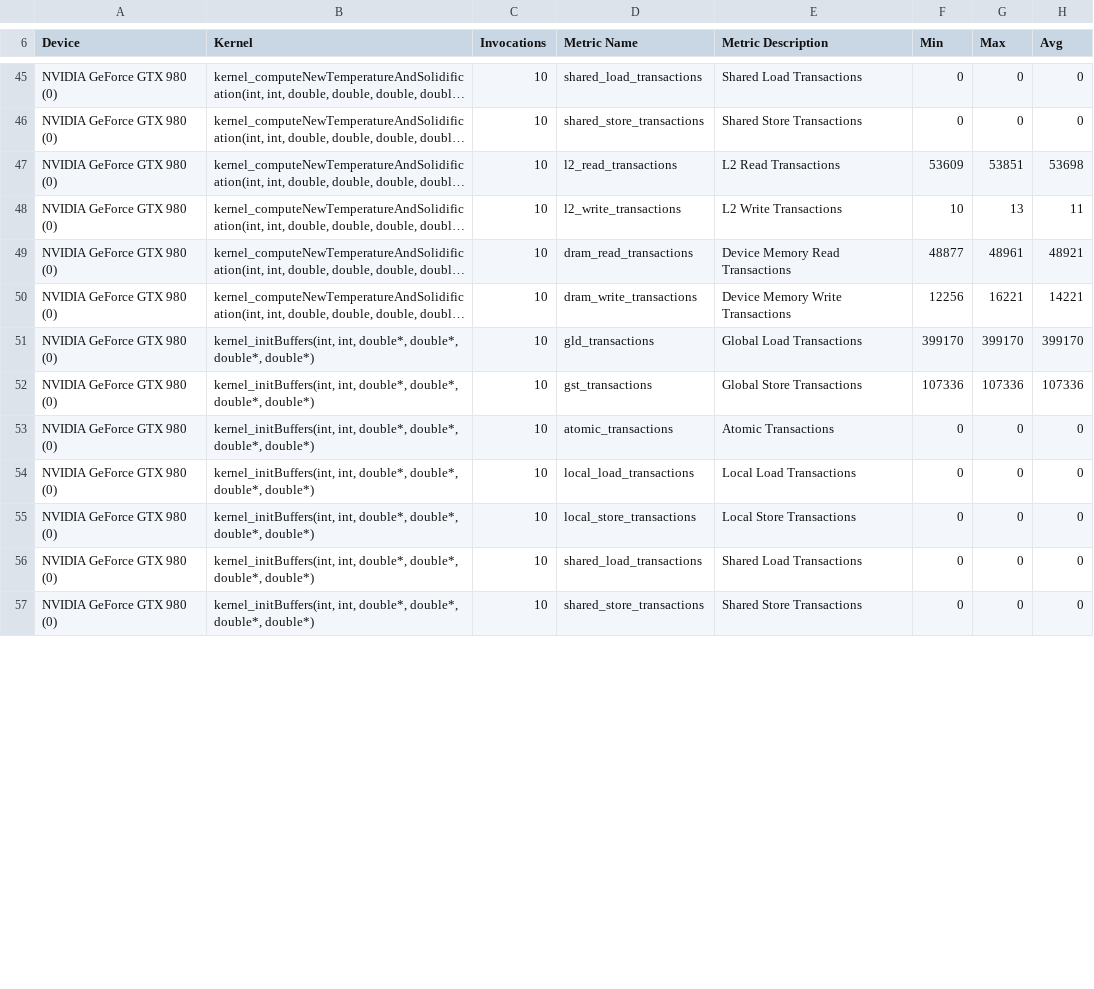
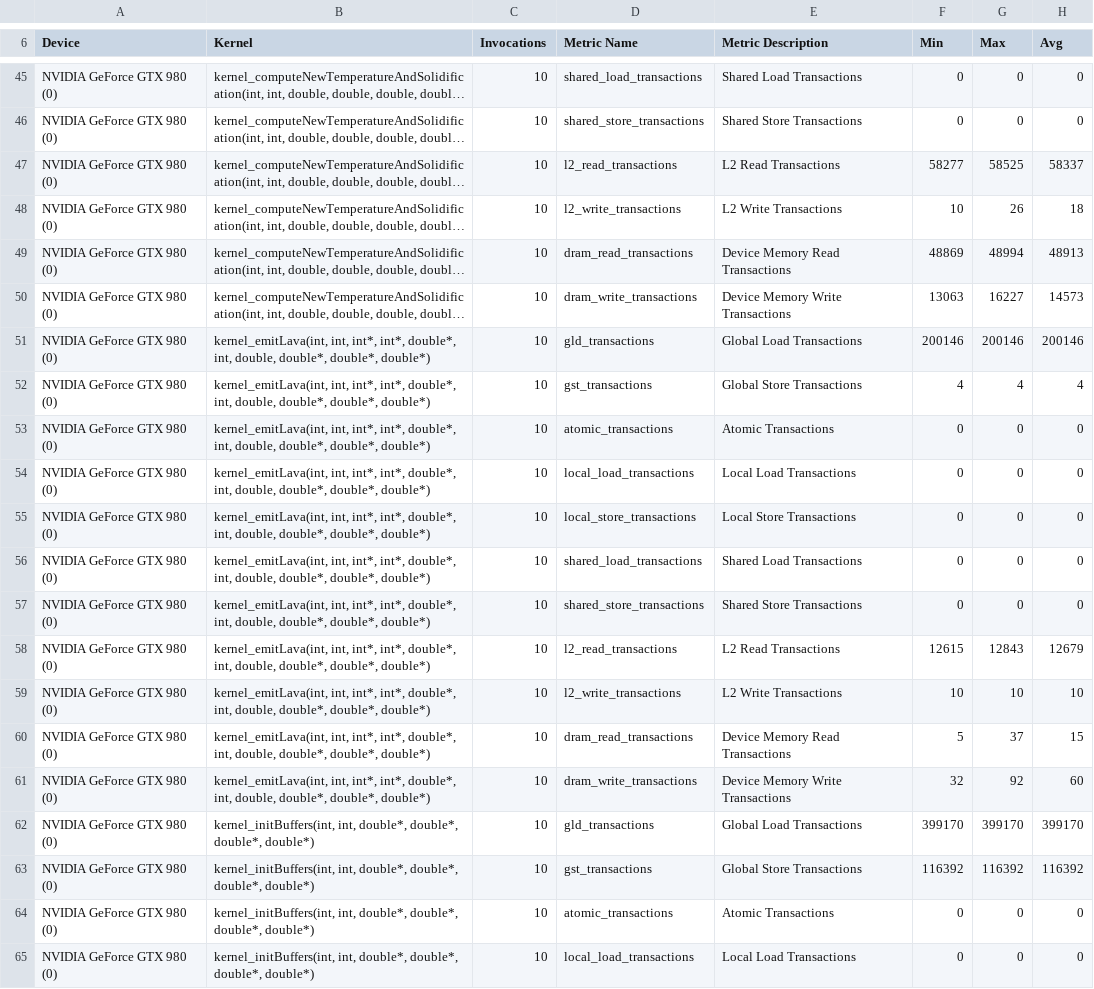
Before and after one commit to quangdangnhat/draft_sciara-fv2, a CSV file: profiling_results/sciara_cuda_cfamo_memory.csv, drawn as a sheet; only a part is shown, gaps mark what is left out; the shorter side is filled out with more unchanged rows; long unchanged cells end in …; addresses are those after the commit; the diff covers the shown part only; the diff names each change by its address in the sheet, - before the commit and + after, or states it on an @@ line.

```diff
--- a/profiling_results/sciara_cuda_cfamo_memory.csv
+++ b/profiling_results/sciara_cuda_cfamo_memory.csv
-F47 (Min): 53609
+F47 (Min): 58277
-G47 (Max): 53851
+G47 (Max): 58525
-H47 (Avg): 53698
+H47 (Avg): 58337
-G48 (Max): 13
+G48 (Max): 26
-H48 (Avg): 11
+H48 (Avg): 18
-F49 (Min): 48877
+F49 (Min): 48869
-G49 (Max): 48961
+G49 (Max): 48994
-H49 (Avg): 48921
+H49 (Avg): 48913
-F50 (Min): 12256
+F50 (Min): 13063
-G50 (Max): 16221
+G50 (Max): 16227
-H50 (Avg): 14221
+H50 (Avg): 14573
+row 51: NVIDIA GeForce GTX 980 (0) | kernel_emitLava(int, int, int*, int*, double*, int, double, double*, double*, double*) | 10 | gld_transactions | Global Load Transactions | 200146 | 200146 | 200146
+row 52: NVIDIA GeForce GTX 980 (0) | kernel_emitLava(int, int, int*, int*, double*, int, double, double*, double*, double*) | 10 | gst_transactions | Global Store Transactions | 4 | 4 | 4
+row 53: NVIDIA GeForce GTX 980 (0) | kernel_emitLava(int, int, int*, int*, double*, int, double, double*, double*, double*) | 10 | atomic_transactions | Atomic Transactions | 0 | 0 | 0
+row 54: NVIDIA GeForce GTX 980 (0) | kernel_emitLava(int, int, int*, int*, double*, int, double, double*, double*, double*) | 10 | local_load_transactions | Local Load Transactions | 0 | 0 | 0
+row 55: NVIDIA GeForce GTX 980 (0) | kernel_emitLava(int, int, int*, int*, double*, int, double, double*, double*, double*) | 10 | local_store_transactions | Local Store Transactions | 0 | 0 | 0
+row 56: NVIDIA GeForce GTX 980 (0) | kernel_emitLava(int, int, int*, int*, double*, int, double, double*, double*, double*) | 10 | shared_load_transactions | Shared Load Transactions | 0 | 0 | 0
+row 57: NVIDIA GeForce GTX 980 (0) | kernel_emitLava(int, int, int*, int*, double*, int, double, double*, double*, double*) | 10 | shared_store_transactions | Shared Store Transactions | 0 | 0 | 0
+row 58: NVIDIA GeForce GTX 980 (0) | kernel_emitLava(int, int, int*, int*, double*, int, double, double*, double*, double*) | 10 | l2_read_transactions | L2 Read Transactions | 12615 | 12843 | 12679
+row 59: NVIDIA GeForce GTX 980 (0) | kernel_emitLava(int, int, int*, int*, double*, int, double, double*, double*, double*) | 10 | l2_write_transactions | L2 Write Transactions | 10 | 10 | 10
+row 60: NVIDIA GeForce GTX 980 (0) | kernel_emitLava(int, int, int*, int*, double*, int, double, double*, double*, double*) | 10 | dram_read_transactions | Device Memory Read Transactions | 5 | 37 | 15
+row 61: NVIDIA GeForce GTX 980 (0) | kernel_emitLava(int, int, int*, int*, double*, int, double, double*, double*, double*) | 10 | dram_write_transactions | Device Memory Write Transactions | 32 | 92 | 60
-F63 (Min): 107336
+F63 (Min): 116392
-G63 (Max): 107336
+G63 (Max): 116392
-H63 (Avg): 107336
+H63 (Avg): 116392
```
Also changed, not shown: 59 edited cells elsewhere in this file, profiling_results/sciara_cuda_cfame_memory.csv, profiling_results/sciara_cuda_memory.csv, 47 other files.
